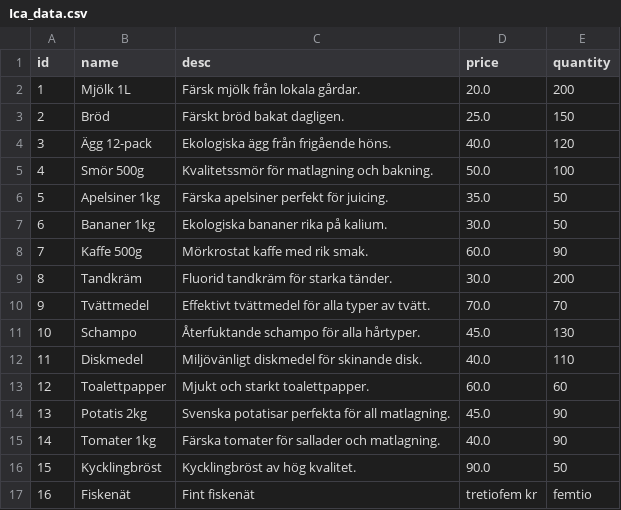
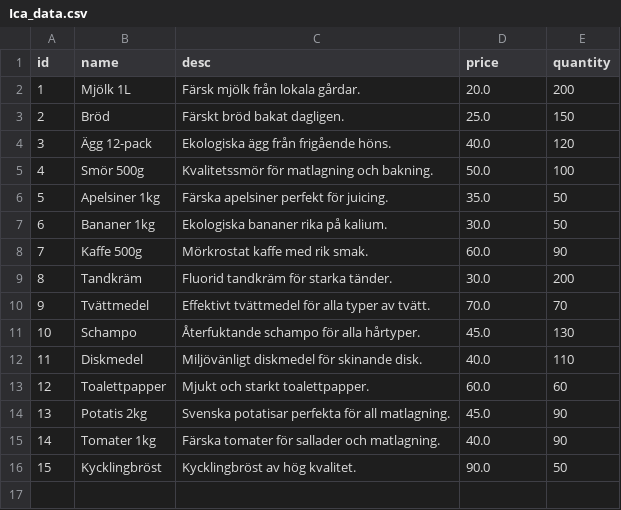
Before and after one commit to Queexzz/IcaSigman, a CSV file: Ica_data.csv, drawn as a sheet; the diff names each change by its address in the sheet, - before the commit and + after, or states it on an @@ line.

```diff
--- a/Ica_data.csv
+++ b/Ica_data.csv
-row 17: 16 | Fiskenät | Fint fiskenät | tretiofem kr | femtio
```
Also changed, not shown: 1 other file.
